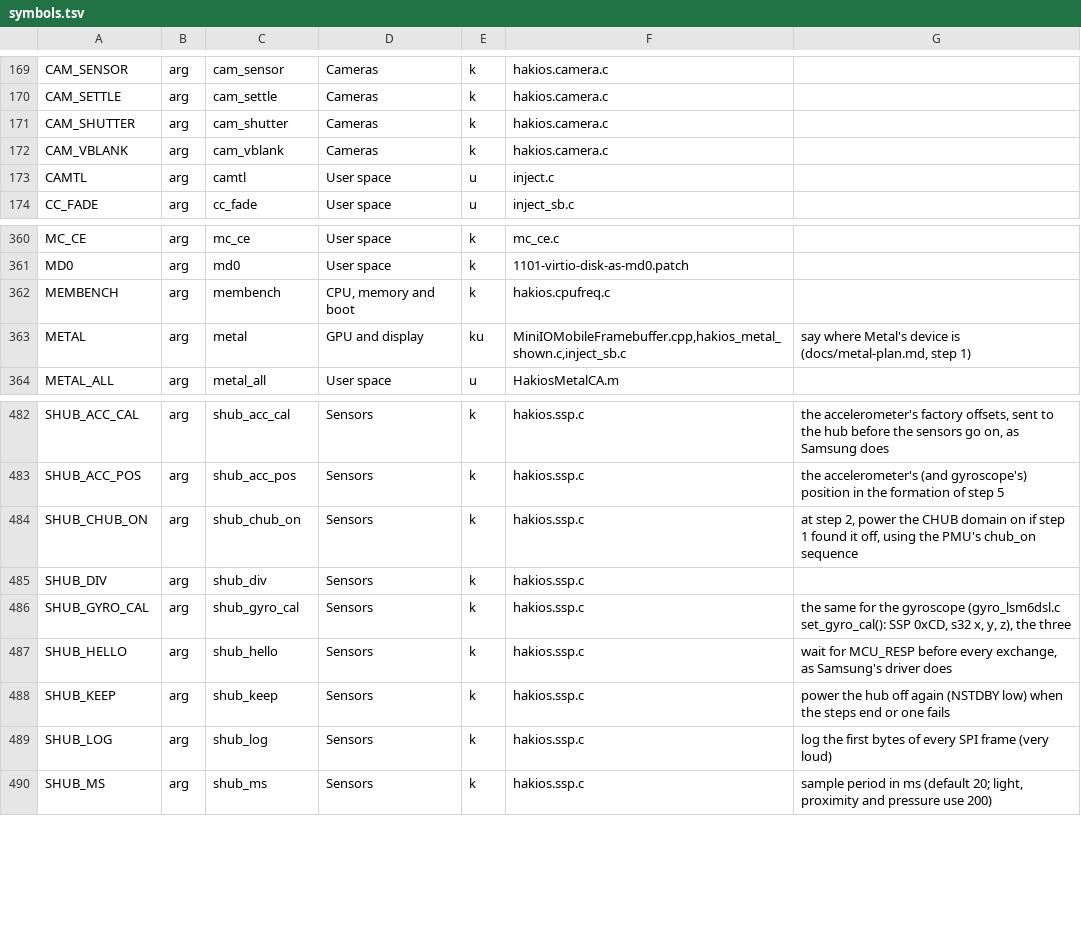
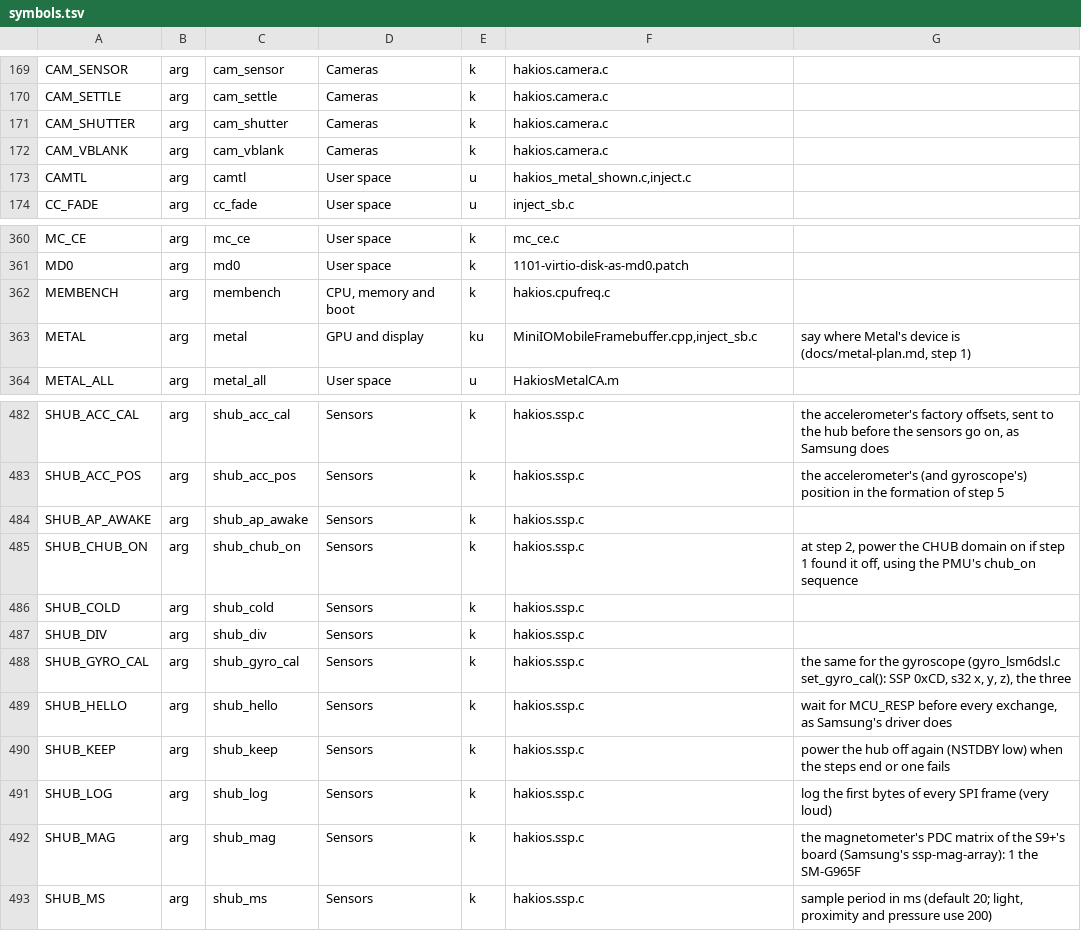
Before and after one commit to Scion-Project/scion-kernel, a TSV file: configs/symbols.tsv, drawn as a sheet; only a part is shown, gaps mark what is left out.

Commit message:
The catalogues made again (shub_ap_awake, shub_cold, shub_mag)
Anan Jaser's commits in this series that changed only the generated catalogues (6b8e834f, e6361321, 1fd0f530) are left
out, and the catalogue hunks of the others were kept as main had them; this makes docs/boot-args.md,
configs/boot-args.lst, configs/symbols.tsv, configs/common_defconfig and docs/reference/drivers.md again from the
source, in the order COMMON.md gives. fb_planes is read by the xnu fork (MiniIOMobileFramebuffer), so it enters the
catalogue when profiles/ios-16.5.conf pins a fork commit that has it.

```diff
--- a/configs/symbols.tsv
+++ b/configs/symbols.tsv
@@ -172,3 +172,3 @@ CAM_SHUTTER	arg	cam_shutter	Cameras	k	hakios.camera.c
 CAM_VBLANK	arg	cam_vblank	Cameras	k	hakios.camera.c	
-CAMTL	arg	camtl	User space	u	inject.c	
+CAMTL	arg	camtl	User space	u	hakios_metal_shown.c,inject.c	
 CC_FADE	arg	cc_fade	User space	u	inject_sb.c	
@@ -362,3 +362,3 @@ MD0	arg	md0	User space	k	1101-virtio-disk-as-md0.patch
 MEMBENCH	arg	membench	CPU, memory and boot	k	hakios.cpufreq.c	
-METAL	arg	metal	GPU and display	ku	MiniIOMobileFramebuffer.cpp,hakios_metal_shown.c,inject_sb.c	say where Metal's device is (docs/metal-plan.md, step 1)
+METAL	arg	metal	GPU and display	ku	MiniIOMobileFramebuffer.cpp,inject_sb.c	say where Metal's device is (docs/metal-plan.md, step 1)
 METAL_ALL	arg	metal_all	User space	u	HakiosMetalCA.m	
@@ -483,3 +483,5 @@ SHUB_ACC_CAL	arg	shub_acc_cal	Sensors	k	hakios.ssp.c	the accelerometer's factory
 SHUB_ACC_POS	arg	shub_acc_pos	Sensors	k	hakios.ssp.c	the accelerometer's (and gyroscope's) position in the formation of step 5
+SHUB_AP_AWAKE	arg	shub_ap_awake	Sensors	k	hakios.ssp.c	
 SHUB_CHUB_ON	arg	shub_chub_on	Sensors	k	hakios.ssp.c	at step 2, power the CHUB domain on if step 1 found it off, using the PMU's chub_on sequence
+SHUB_COLD	arg	shub_cold	Sensors	k	hakios.ssp.c	
 SHUB_DIV	arg	shub_div	Sensors	k	hakios.ssp.c	
@@ -489,2 +491,3 @@ SHUB_KEEP	arg	shub_keep	Sensors	k	hakios.ssp.c	power the hub off again (NSTDBY l
 SHUB_LOG	arg	shub_log	Sensors	k	hakios.ssp.c	log the first bytes of every SPI frame (very loud)
+SHUB_MAG	arg	shub_mag	Sensors	k	hakios.ssp.c	the magnetometer's PDC matrix of the S9+'s board (Samsung's ssp-mag-array): 1 the SM-G965F
 SHUB_MS	arg	shub_ms	Sensors	k	hakios.ssp.c	sample period in ms (default 20; light, proximity and pressure use 200)
```
Also changed, not shown: 4 other files.
